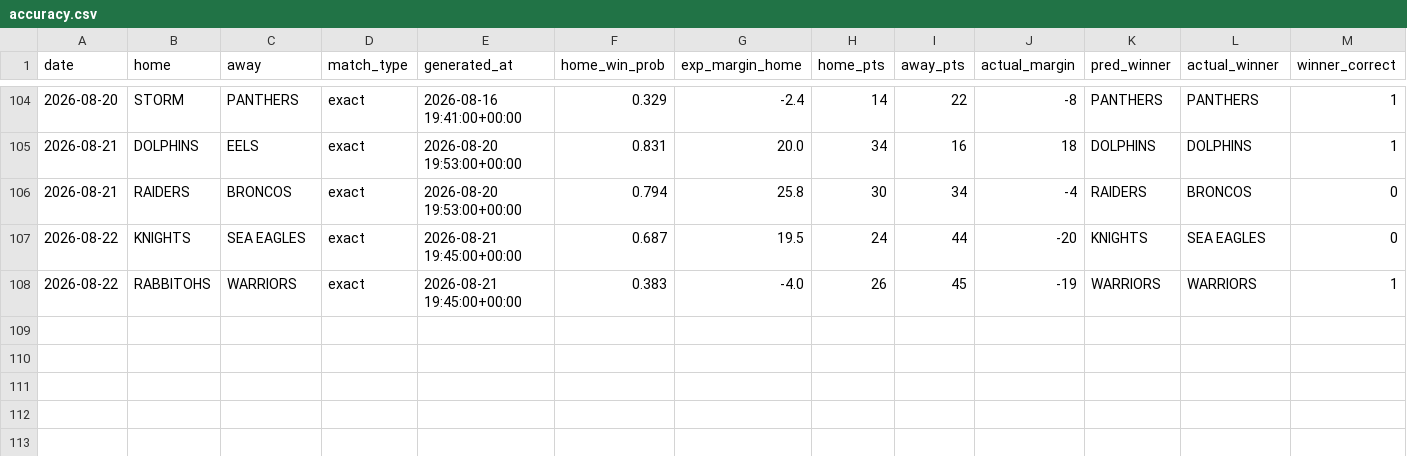
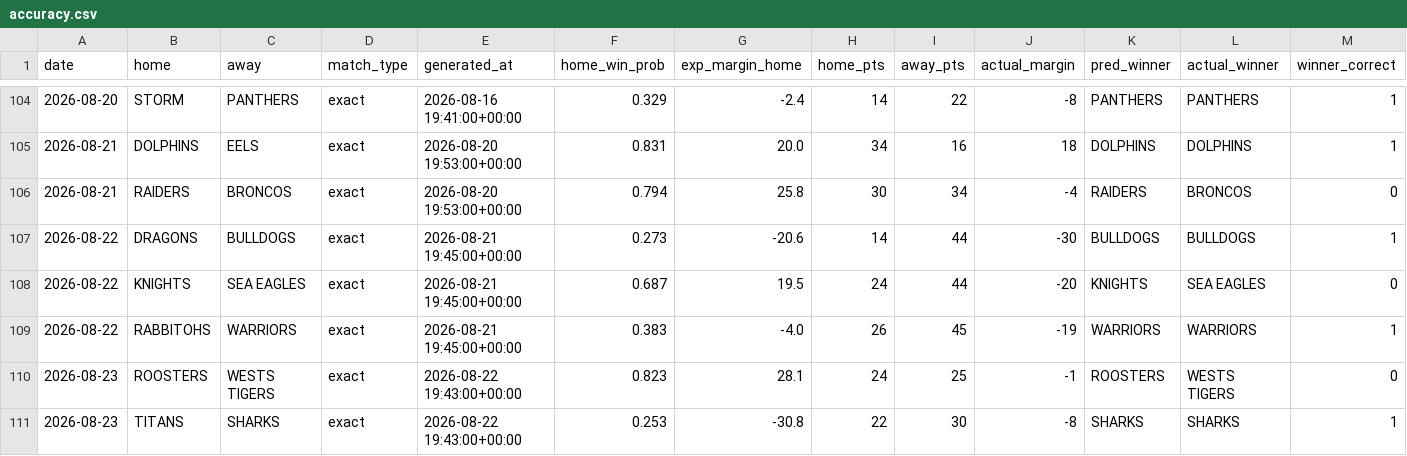
Before and after one commit to Rossdavo/nrl-ai-predictor, a CSV file: accuracy.csv, drawn as a sheet; only a part is shown, gaps mark what is left out; rows hold the shown columns only; the diff names each change by its address in the sheet, - before the commit and + after, or states it on an @@ line.

```diff
--- a/accuracy.csv
+++ b/accuracy.csv
+row 107: 2026-08-22 | DRAGONS | BULLDOGS | exact | 2026-08-21 19:45:00+00:00 | 0.273 | -20.6 | 14 | 44 | -30 | BULLDOGS | BULLDOGS | 1
+row 110: 2026-08-23 | ROOSTERS | WESTS TIGERS | exact | 2026-08-22 19:43:00+00:00 | 0.823 | 28.1 | 24 | 25 | -1 | ROOSTERS | WESTS TIGERS | 0
+row 111: 2026-08-23 | TITANS | SHARKS | exact | 2026-08-22 19:43:00+00:00 | 0.253 | -30.8 | 22 | 30 | -8 | SHARKS | SHARKS | 1
```
Also changed, not shown: current_predictions.csv, odds.csv, 7 other files.
